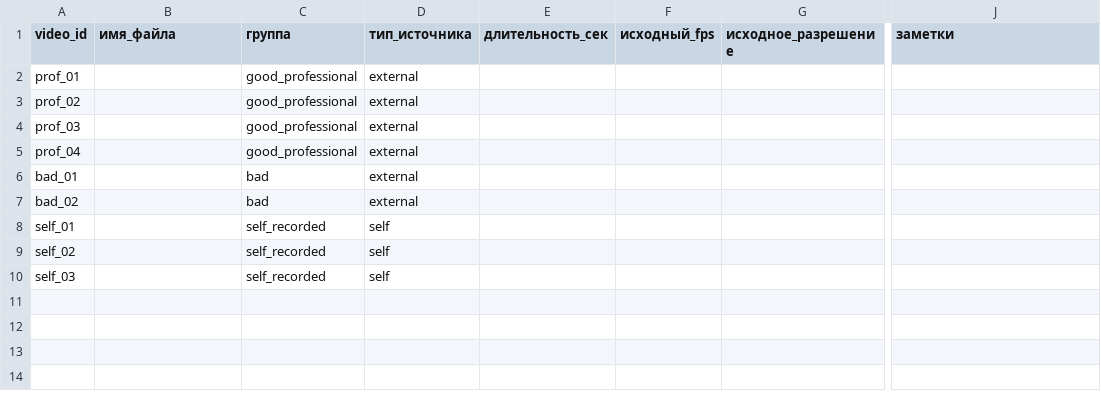
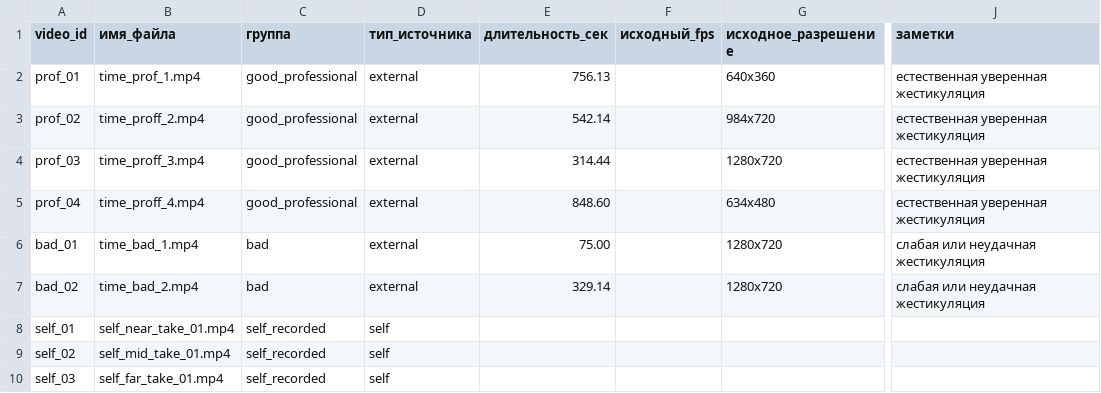
Before and after one commit to Mas562/metrics-config-only-, a CSV file: video_metrics/gesture/dataset_manifest.csv, drawn as a sheet; only a part is shown, gaps mark what is left out; the diff names each change by its address in the sheet, - before the commit and + after, or states it on an @@ line.

Commit message:
add gesture metric reporting and fill initial video manifest

```diff
--- a/video_metrics/gesture/dataset_manifest.csv
+++ b/video_metrics/gesture/dataset_manifest.csv
-B2 (имя_файла): (empty)
+B2 (имя_файла): time_prof_1.mp4
-E2 (длительность_сек): (empty)
+E2 (длительность_сек): 756.13
-G2 (исходное_разрешение): (empty)
+G2 (исходное_разрешение): 640x360
-J2:J5 (заметки): (empty)
+J2:J5 (заметки): естественная уверенная жестикуляция
-B3 (имя_файла): (empty)
+B3 (имя_файла): time_proff_2.mp4
-E3 (длительность_сек): (empty)
+E3 (длительность_сек): 542.14
-G3 (исходное_разрешение): (empty)
+G3 (исходное_разрешение): 984x720
-B4 (имя_файла): (empty)
+B4 (имя_файла): time_proff_3.mp4
-E4 (длительность_сек): (empty)
+E4 (длительность_сек): 314.44
-G4 (исходное_разрешение): (empty)
+G4 (исходное_разрешение): 1280x720
-B5 (имя_файла): (empty)
+B5 (имя_файла): time_proff_4.mp4
-E5 (длительность_сек): (empty)
+E5 (длительность_сек): 848.60
-G5 (исходное_разрешение): (empty)
+G5 (исходное_разрешение): 634x480
-B6 (имя_файла): (empty)
+B6 (имя_файла): time_bad_1.mp4
-E6 (длительность_сек): (empty)
+E6 (длительность_сек): 75.00
-G6:G7 (исходное_разрешение): (empty)
+G6:G7 (исходное_разрешение): 1280x720
-J6:J7 (заметки): (empty)
+J6:J7 (заметки): слабая или неудачная жестикуляция
-B7 (имя_файла): (empty)
+B7 (имя_файла): time_bad_2.mp4
-E7 (длительность_сек): (empty)
+E7 (длительность_сек): 329.14
-B8 (имя_файла): (empty)
+B8 (имя_файла): self_near_take_01.mp4
-B9 (имя_файла): (empty)
+B9 (имя_файла): self_mid_take_01.mp4
-B10 (имя_файла): (empty)
+B10 (имя_файла): self_far_take_01.mp4
```
Also changed, not shown: video_metrics/gesture/comparison_table.csv, 7 other files.
